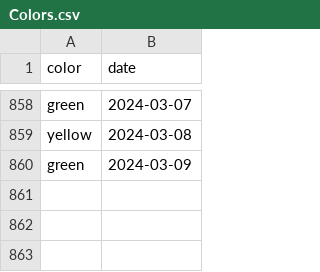
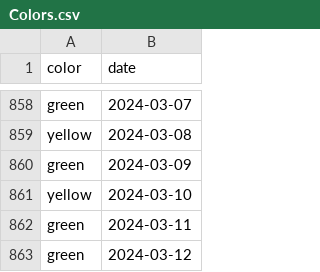
Before and after one commit to shibaji7/SD_RT_SWF_Monitoring, a CSV file: assets/data/Colors.csv, drawn as a sheet; only a part is shown, gaps mark what is left out; the diff names each change by its address in the sheet, - before the commit and + after, or states it on an @@ line.

```diff
--- a/assets/data/Colors.csv
+++ b/assets/data/Colors.csv
+row 861: yellow | 2024-03-10
+row 862: green | 2024-03-11
+row 863: green | 2024-03-12
```
Also changed, not shown: assets/data/FL.csv, 19 other files.
